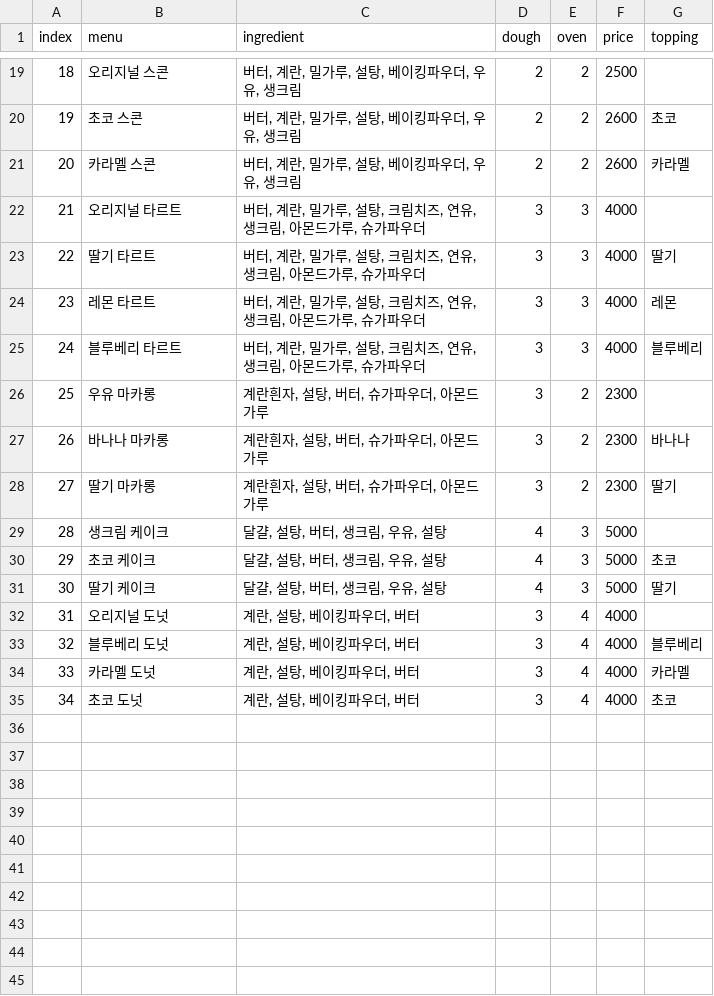
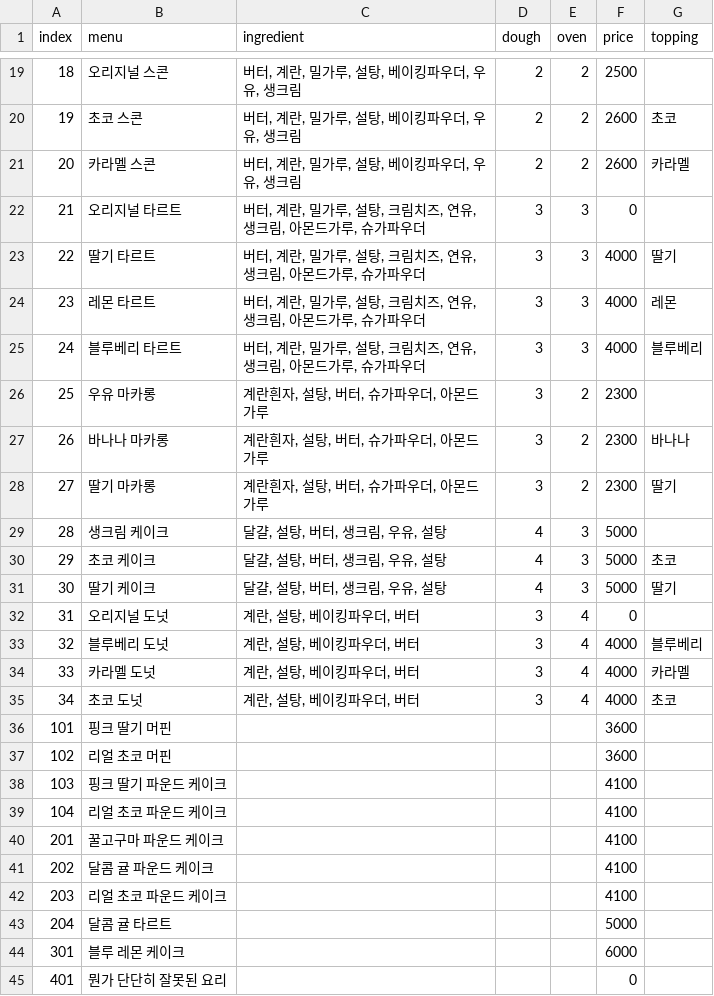
Before and after one commit to SUHHAN/HexaSnow, a CSV file: Assets/Resources/recipe.csv, drawn as a sheet; only a part is shown, gaps mark what is left out.

```diff
--- a/Assets/Resources/recipe.csv
+++ b/Assets/Resources/recipe.csv
@@ -21,3 +21,3 @@ index,menu,ingredient,dough,oven,price,topping
 20,카라멜 스콘,"버터, 계란, 밀가루, 설탕, 베이킹파우더, 우유, 생크림",2,2,2600,카라멜
-21,오리지널 타르트,"버터, 계란, 밀가루, 설탕, 크림치즈, 연유, 생크림, 아몬드가루, 슈가파우더",3,3,4000,
+21,오리지널 타르트,"버터, 계란, 밀가루, 설탕, 크림치즈, 연유, 생크림, 아몬드가루, 슈가파우더",3,3,0,
 22,딸기 타르트,"버터, 계란, 밀가루, 설탕, 크림치즈, 연유, 생크림, 아몬드가루, 슈가파우더",3,3,4000,딸기
@@ -31,3 +31,3 @@ index,menu,ingredient,dough,oven,price,topping
 30,딸기 케이크,"달걀, 설탕, 버터, 생크림, 우유, 설탕",4,3,5000,딸기
-31,오리지널 도넛,"계란, 설탕, 베이킹파우더, 버터",3,4,4000,
+31,오리지널 도넛,"계란, 설탕, 베이킹파우더, 버터",3,4,0,
 32,블루베리 도넛,"계란, 설탕, 베이킹파우더, 버터",3,4,4000,블루베리
@@ -35 +35,11 @@ index,menu,ingredient,dough,oven,price,topping
 34,초코 도넛,"계란, 설탕, 베이킹파우더, 버터",3,4,4000,초코
+101,핑크 딸기 머핀,,,,3600,
+102,리얼 초코 머핀,,,,3600,
+103,핑크 딸기 파운드 케이크,,,,4100,
+104,리얼 초코 파운드 케이크,,,,4100,
+201,꿀고구마 파운드 케이크,,,,4100,
+202,달콤 귤 파운드 케이크,,,,4100,
+203,리얼 초코 파운드 케이크,,,,4100,
+204,달콤 귤 타르트,,,,5000,
+301,블루 레몬 케이크,,,,6000,
+401,뭔가 단단히 잘못된 요리,,,,0,
```
Also changed, not shown: 5 other files.
